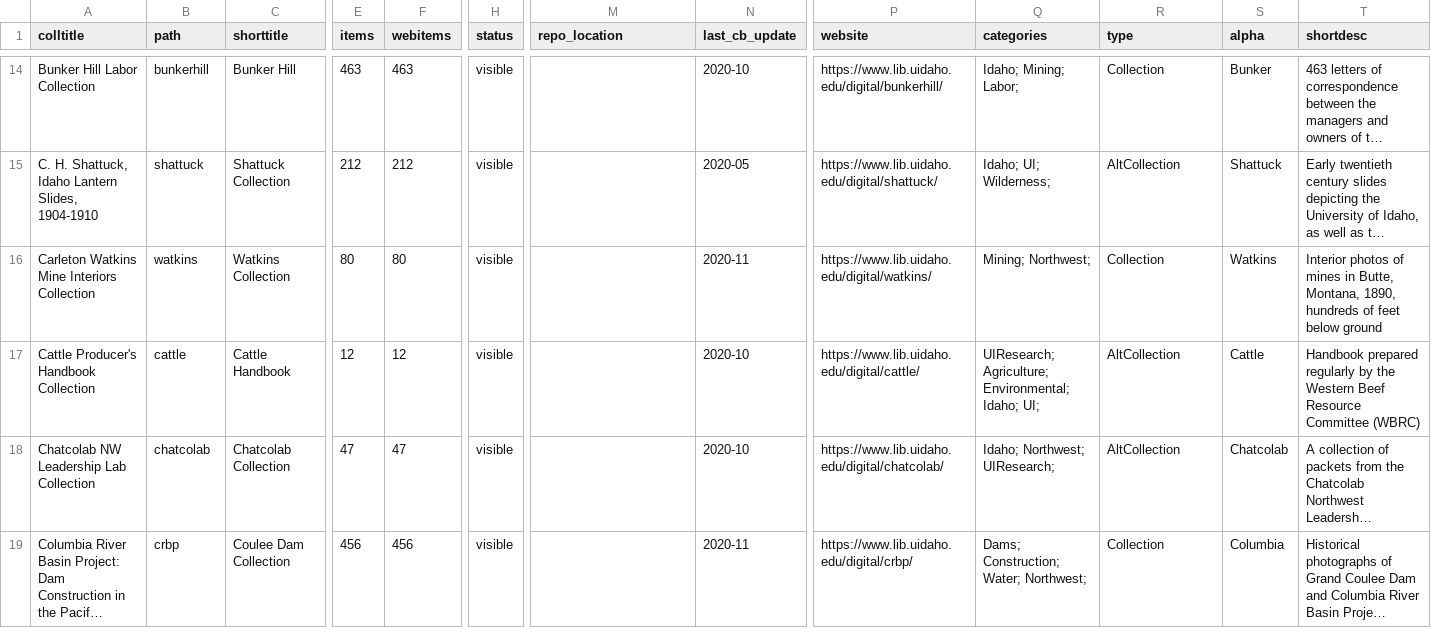
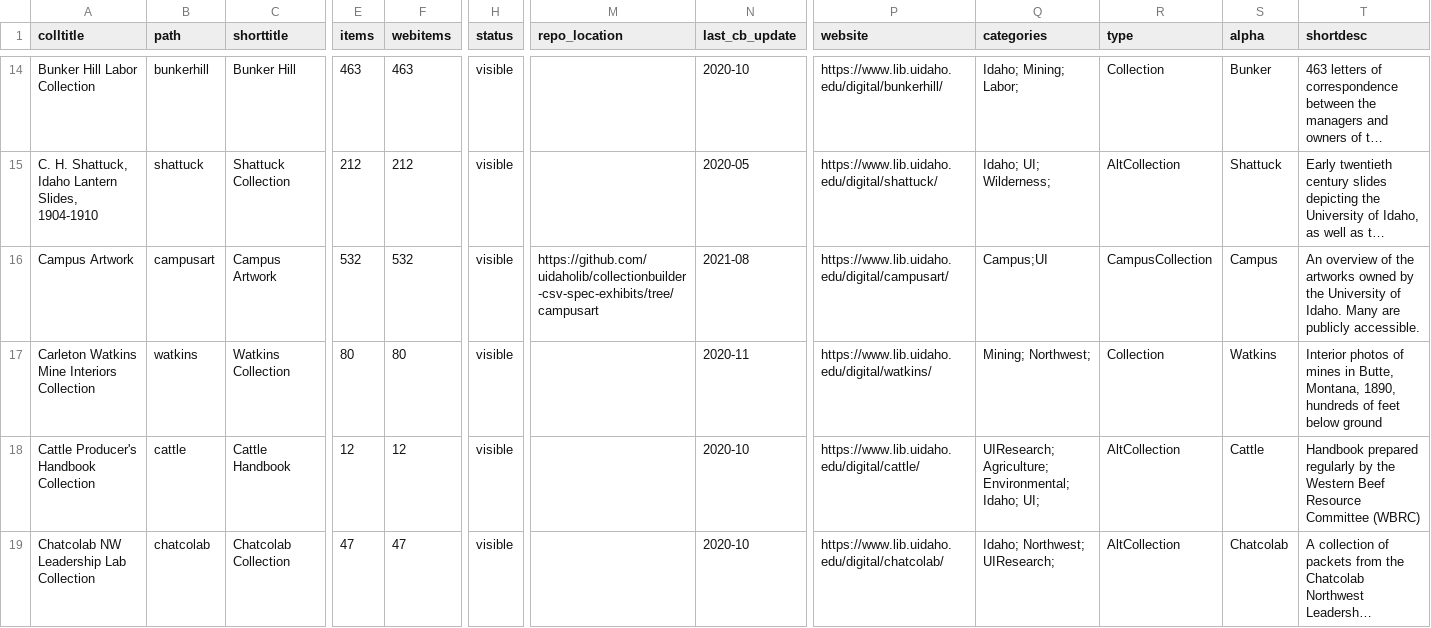
Before and after one commit to uidaholib/digital_source, a CSV file: _data/digital_all_collections.csv, drawn as a sheet; only a part is shown, gaps mark what is left out; the shorter side is filled out with more unchanged rows; long unchanged cells end in …; rows hold the shown columns only; the diff names each change by its address in the sheet, - before the commit and + after, or states it on an @@ line.

Commit message:
add campus artwork collection

```diff
--- a/_data/digital_all_collections.csv
+++ b/_data/digital_all_collections.csv
+row 16: Campus Artwork | campusart | Campus Artwork | 532 | 532 | visible | https://github.com/uidaholib/collectionbuilder-csv-spec-exhibits/tree/campusart | 2021-08 | https://www.lib.uidaho.edu/digital/campusart/ | Campus;UI | CampusCollection | Campus | An overview of the artworks owned by the University of Idaho. Many are publicly accessible.
```
